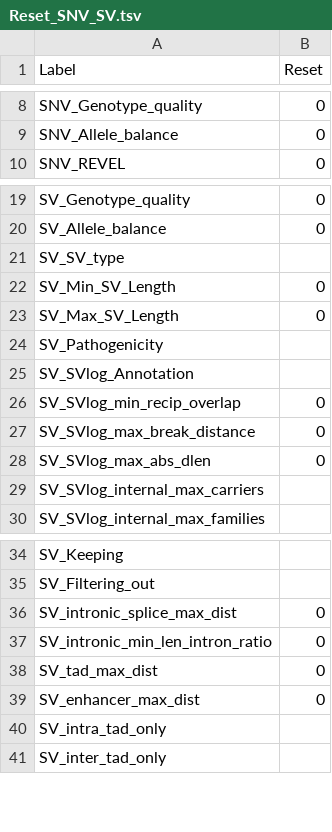
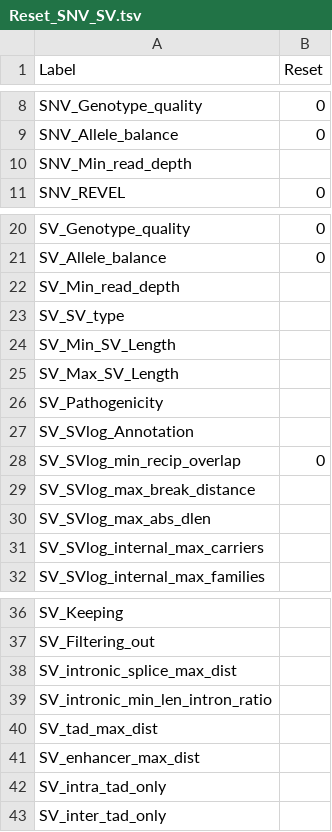
Before and after one commit to GenTechGp/puzzleapp, a TSV file: inst/extdata/pre_saved_filters/Reset_SNV_SV.tsv, drawn as a sheet; only a part is shown, gaps mark what is left out.

Commit message:
few updates to the filters; svlog filtering logic and new testcases

```diff
--- a/inst/extdata/pre_saved_filters/Reset_SNV_SV.tsv
+++ b/inst/extdata/pre_saved_filters/Reset_SNV_SV.tsv
@@ -9,2 +9,3 @@ SNV_Genotype_quality	0
 SNV_Allele_balance	0
+SNV_Min_read_depth	
 SNV_REVEL	0
@@ -20,5 +21,6 @@ SV_Genotype_quality	0
 SV_Allele_balance	0
+SV_Min_read_depth	
 SV_SV_type	
-SV_Min_SV_Length	0
-SV_Max_SV_Length	0
+SV_Min_SV_Length	
+SV_Max_SV_Length	
 SV_Pathogenicity	
@@ -26,4 +28,4 @@ SV_SVlog_Annotation
 SV_SVlog_min_recip_overlap	0
-SV_SVlog_max_break_distance	0
-SV_SVlog_max_abs_dlen	0
+SV_SVlog_max_break_distance	
+SV_SVlog_max_abs_dlen	
 SV_SVlog_internal_max_carriers	
@@ -35,6 +37,6 @@ SV_Keeping
 SV_Filtering_out	
-SV_intronic_splice_max_dist	0
-SV_intronic_min_len_intron_ratio	0
-SV_tad_max_dist	0
-SV_enhancer_max_dist	0
+SV_intronic_splice_max_dist	
+SV_intronic_min_len_intron_ratio	
+SV_tad_max_dist	
+SV_enhancer_max_dist	
 SV_intra_tad_only	
```
Also changed, not shown: inst/extdata/pre_saved_filters/Reset_all.tsv, 6 other files.
